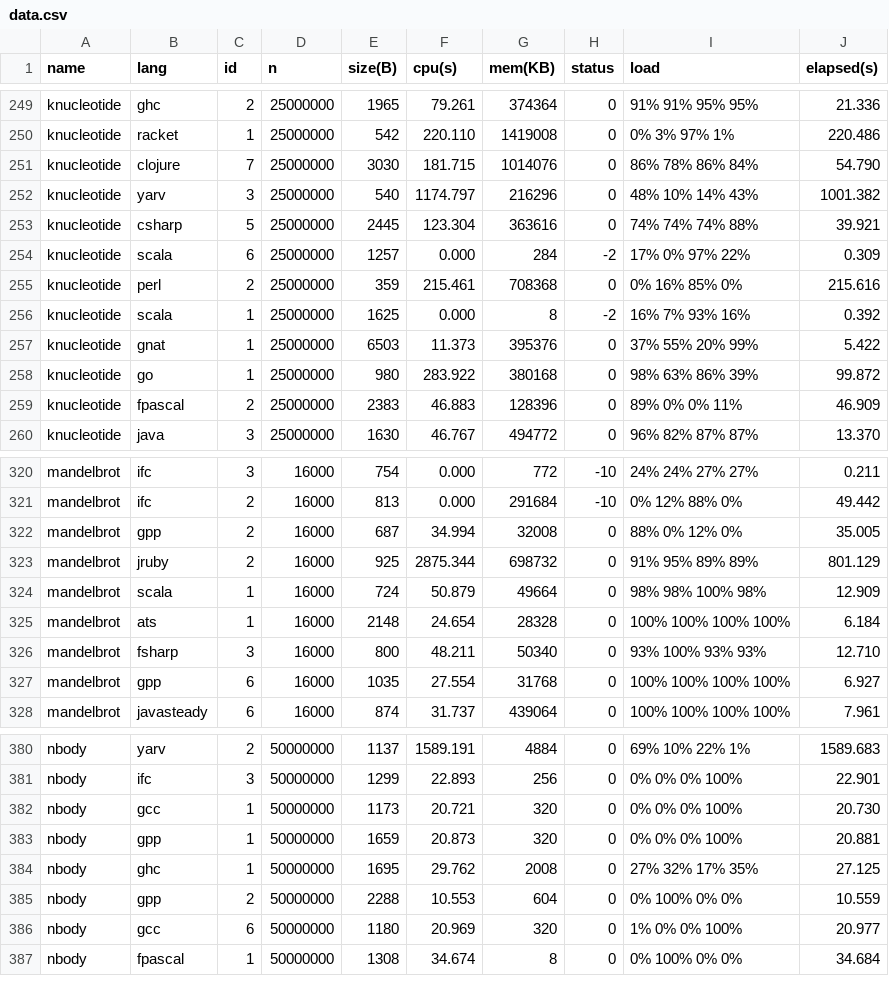
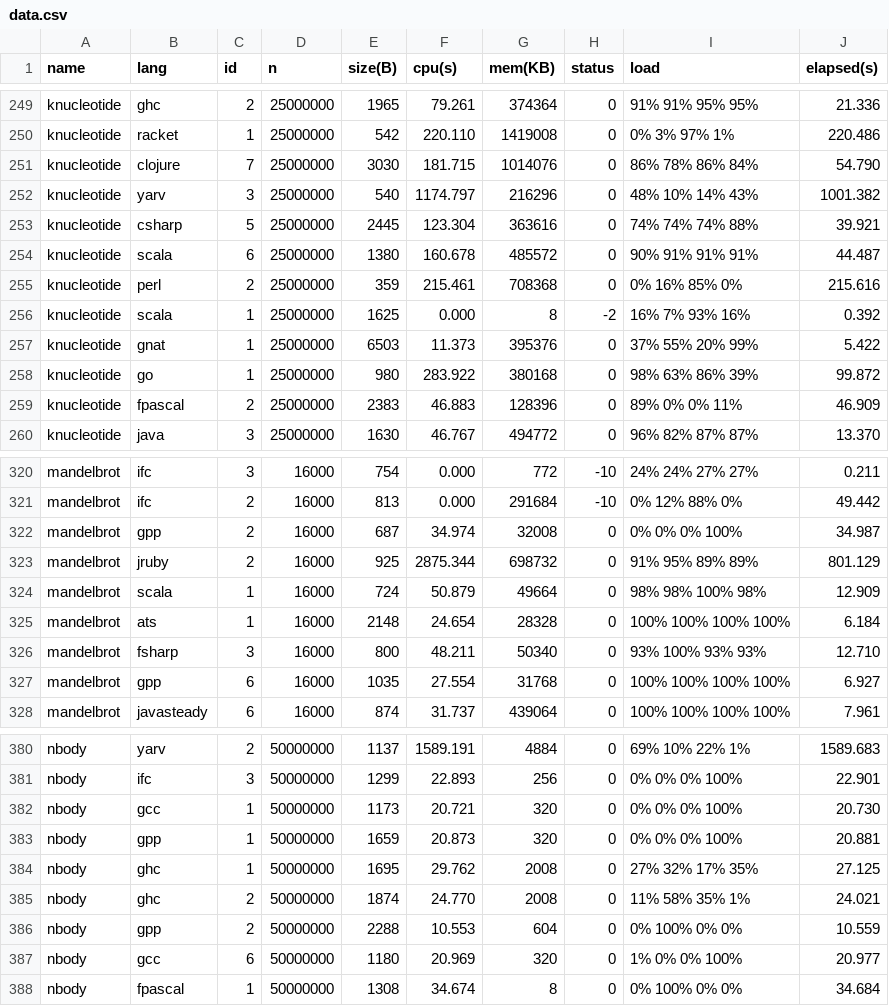
Before and after one commit to Dundee/benchmarksgame, a CSV file: website/websites/u32q/data/data.csv, drawn as a sheet; only a part is shown, gaps mark what is left out.

```diff
--- a/website/websites/u32q/data/data.csv
+++ b/website/websites/u32q/data/data.csv
@@ -253,3 +253,3 @@ knucleotide,yarv,3,25000000,540,1174.797,216296,0,48% 10% 14% 43%,1001.382
 knucleotide,csharp,5,25000000,2445,123.304,363616,0,74% 74% 74% 88%,39.921
-knucleotide,scala,6,25000000,1257,0.000,284,-2,17% 0% 97% 22%,0.309
+knucleotide,scala,6,25000000,1380,160.678,485572,0,90% 91% 91% 91%,44.487
 knucleotide,perl,2,25000000,359,215.461,708368,0,0% 16% 85% 0%,215.616
@@ -321,3 +321,3 @@ mandelbrot,ifc,3,16000,754,0.000,772,-10,24% 24% 27% 27%,0.211
 mandelbrot,ifc,2,16000,813,0.000,291684,-10,0% 12% 88% 0%,49.442
-mandelbrot,gpp,2,16000,687,34.994,32008,0,88% 0% 12% 0%,35.005
+mandelbrot,gpp,2,16000,687,34.974,32008,0,0% 0% 0% 100%,34.987
 mandelbrot,jruby,2,16000,925,2875.344,698732,0,91% 95% 89% 89%,801.129
@@ -384,2 +384,3 @@ nbody,gpp,1,50000000,1659,20.873,320,0,0% 0% 0% 100%,20.881
 nbody,ghc,1,50000000,1695,29.762,2008,0,27% 32% 17% 35%,27.125
+nbody,ghc,2,50000000,1874,24.770,2008,0,11% 58% 35% 1%,24.021
 nbody,gpp,2,50000000,2288,10.553,604,0,0% 100% 0% 0%,10.559
```
Also changed, not shown: website/websites/u32/data/data.csv, website/websites/u32/data/ndata.csv, 15 other files.
